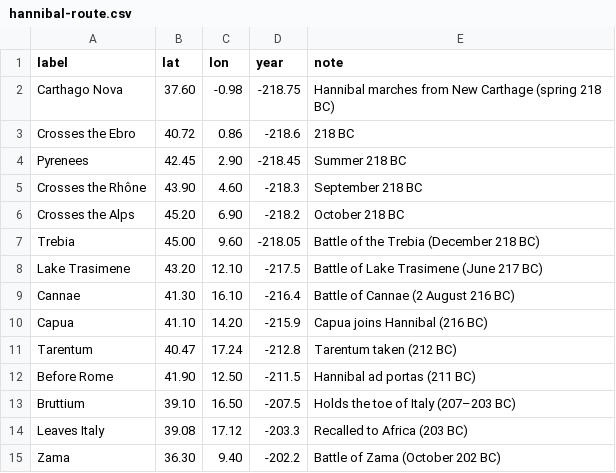
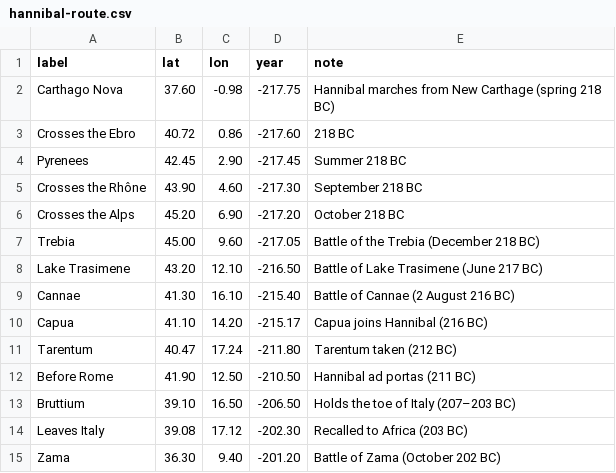
Before and after one commit to HinduTempleCoins/Bot, a CSV file: integrations/maps/clips/hannibal-route.csv, drawn as a sheet.

```diff
--- a/integrations/maps/clips/hannibal-route.csv
+++ b/integrations/maps/clips/hannibal-route.csv
@@ -1,15 +1,15 @@
 label,lat,lon,year,note
-Carthago Nova,37.60,-0.98,-218.75,Hannibal marches from New Carthage (spring 218 BC)
-Crosses the Ebro,40.72,0.86,-218.6,218 BC
-Pyrenees,42.45,2.90,-218.45,Summer 218 BC
-Crosses the Rhône,43.90,4.60,-218.3,September 218 BC
-Crosses the Alps,45.20,6.90,-218.2,October 218 BC
-Trebia,45.00,9.60,-218.05,Battle of the Trebia (December 218 BC)
-Lake Trasimene,43.20,12.10,-217.5,Battle of Lake Trasimene (June 217 BC)
-Cannae,41.30,16.10,-216.4,Battle of Cannae (2 August 216 BC)
-Capua,41.10,14.20,-215.9,Capua joins Hannibal (216 BC)
-Tarentum,40.47,17.24,-212.8,Tarentum taken (212 BC)
-Before Rome,41.90,12.50,-211.5,"Hannibal ad portas" (211 BC)
-Bruttium,39.10,16.50,-207.5,Holds the toe of Italy (207–203 BC)
-Leaves Italy,39.08,17.12,-203.3,Recalled to Africa (203 BC)
-Zama,36.30,9.40,-202.2,Battle of Zama (October 202 BC)
+Carthago Nova,37.60,-0.98,-217.75,Hannibal marches from New Carthage (spring 218 BC)
+Crosses the Ebro,40.72,0.86,-217.60,218 BC
+Pyrenees,42.45,2.90,-217.45,Summer 218 BC
+Crosses the Rhône,43.90,4.60,-217.30,September 218 BC
+Crosses the Alps,45.20,6.90,-217.20,October 218 BC
+Trebia,45.00,9.60,-217.05,Battle of the Trebia (December 218 BC)
+Lake Trasimene,43.20,12.10,-216.50,Battle of Lake Trasimene (June 217 BC)
+Cannae,41.30,16.10,-215.40,Battle of Cannae (2 August 216 BC)
+Capua,41.10,14.20,-215.17,Capua joins Hannibal (216 BC)
+Tarentum,40.47,17.24,-211.80,Tarentum taken (212 BC)
+Before Rome,41.90,12.50,-210.50,Hannibal ad portas (211 BC)
+Bruttium,39.10,16.50,-206.50,Holds the toe of Italy (207–203 BC)
+Leaves Italy,39.08,17.12,-202.30,Recalled to Africa (203 BC)
+Zama,36.30,9.40,-201.20,Battle of Zama (October 202 BC)
```
Also changed, not shown: 12 other files.
